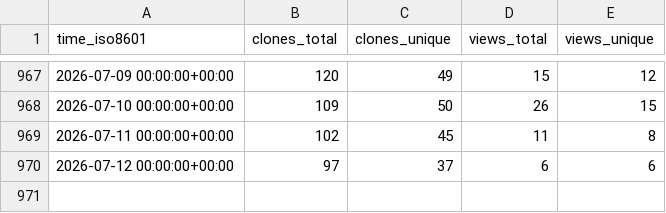
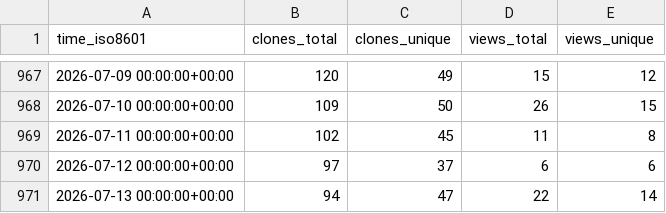
Before and after one commit to rapier1/hpn-ssh, a CSV file: rapier1/hpn-ssh/ghrs-data/views_clones_aggregate.csv, drawn as a sheet; only a part is shown, gaps mark what is left out; the diff names each change by its address in the sheet, - before the commit and + after, or states it on an @@ line.

```diff
--- a/rapier1/hpn-ssh/ghrs-data/views_clones_aggregate.csv
+++ b/rapier1/hpn-ssh/ghrs-data/views_clones_aggregate.csv
+row 971: 2026-07-13 00:00:00+00:00 | 94 | 47 | 22 | 14
```
Also changed, not shown: 1 other file.
